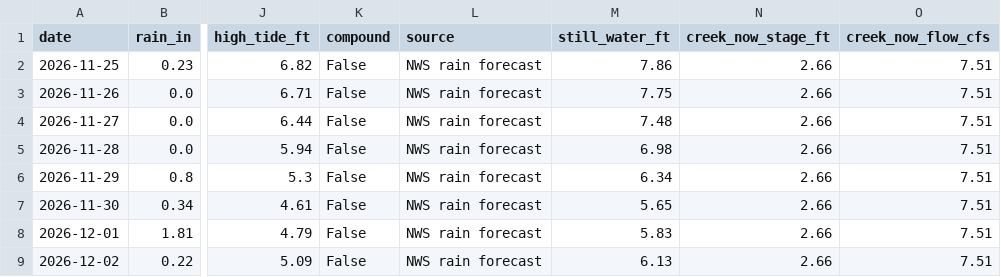
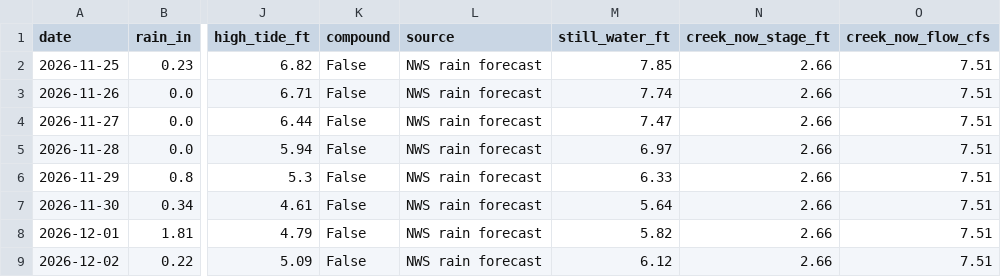
Before and after one commit to kevinkeet/frontpage, a CSV file: capitola/data/creek_forecast.csv, drawn as a sheet; only a part is shown, gaps mark what is left out; the diff names each change by its address in the sheet, - before the commit and + after, or states it on an @@ line.

```diff
--- a/capitola/data/creek_forecast.csv
+++ b/capitola/data/creek_forecast.csv
-M2 (still_water_ft): 7.86
+M2 (still_water_ft): 7.85
-M3 (still_water_ft): 7.75
+M3 (still_water_ft): 7.74
-M4 (still_water_ft): 7.48
+M4 (still_water_ft): 7.47
-M5 (still_water_ft): 6.98
+M5 (still_water_ft): 6.97
-M6 (still_water_ft): 6.34
+M6 (still_water_ft): 6.33
-M7 (still_water_ft): 5.65
+M7 (still_water_ft): 5.64
-M8 (still_water_ft): 5.83
+M8 (still_water_ft): 5.82
-M9 (still_water_ft): 6.13
+M9 (still_water_ft): 6.12
```
Also changed, not shown: capitola/data/forecast_daily.csv, capitola/data/forecast_hourly.csv, 2 other files.
